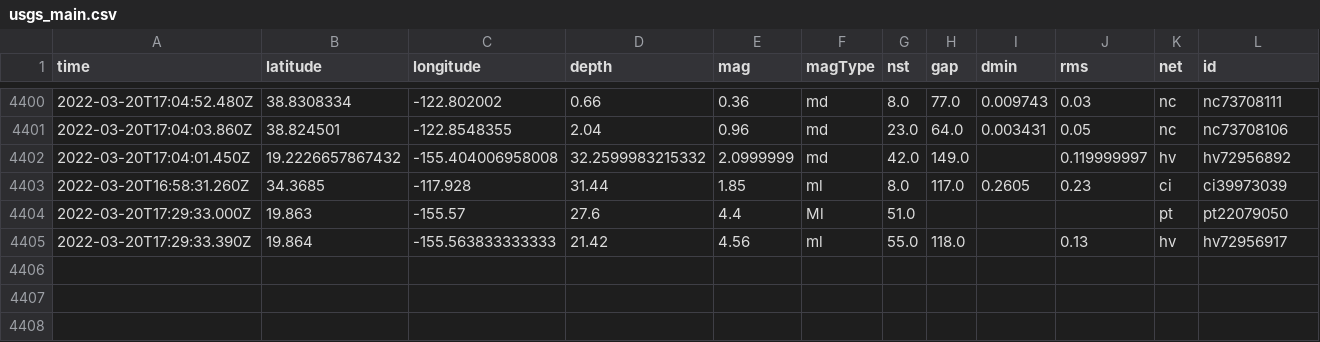
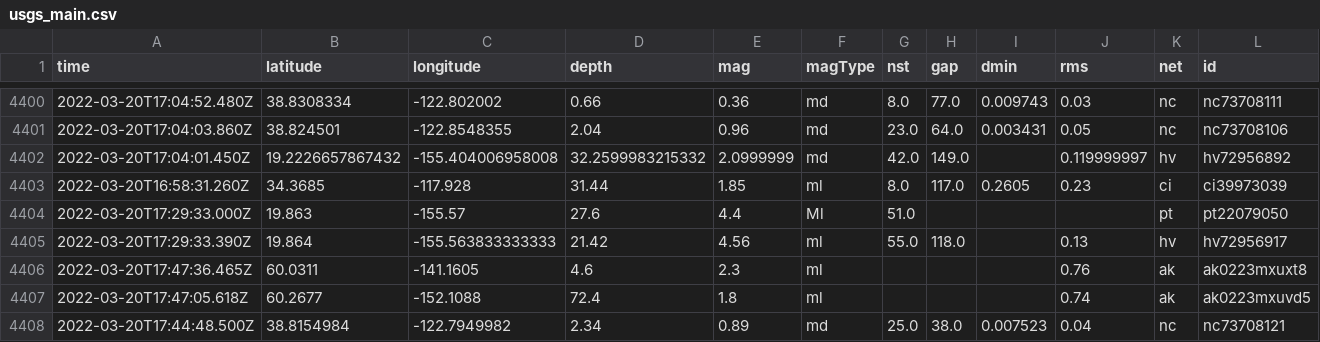
Before and after one commit to Nmargolis/github-action-workshop, a CSV file: usgs_main.csv, drawn as a sheet; only a part is shown, gaps mark what is left out; rows hold the shown columns only; the diff names each change by its address in the sheet, - before the commit and + after, or states it on an @@ line.

```diff
--- a/usgs_main.csv
+++ b/usgs_main.csv
+row 4406: 2022-03-20T17:47:36.465Z | 60.0311 | -141.1605 | 4.6 | 2.3 | ml |  |  |  | 0.76 | ak | ak0223mxuxt8
+row 4407: 2022-03-20T17:47:05.618Z | 60.2677 | -152.1088 | 72.4 | 1.8 | ml |  |  |  | 0.74 | ak | ak0223mxuvd5
+row 4408: 2022-03-20T17:44:48.500Z | 38.8154984 | -122.7949982 | 2.34 | 0.89 | md | 25.0 | 38.0 | 0.007523 | 0.04 | nc | nc73708121
```
